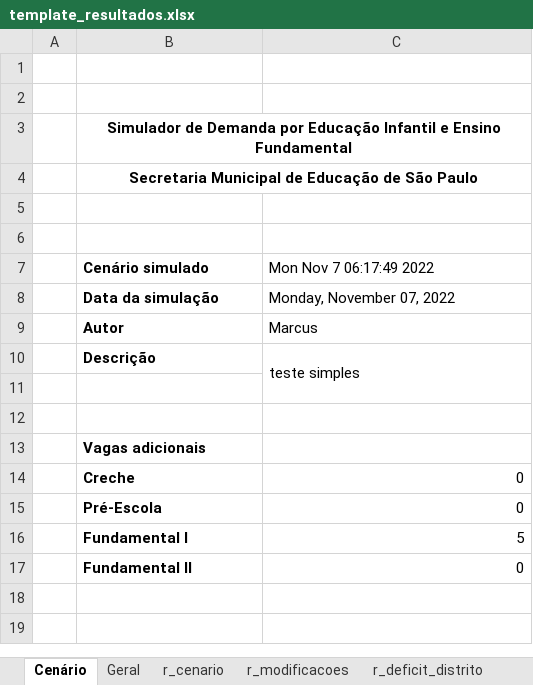
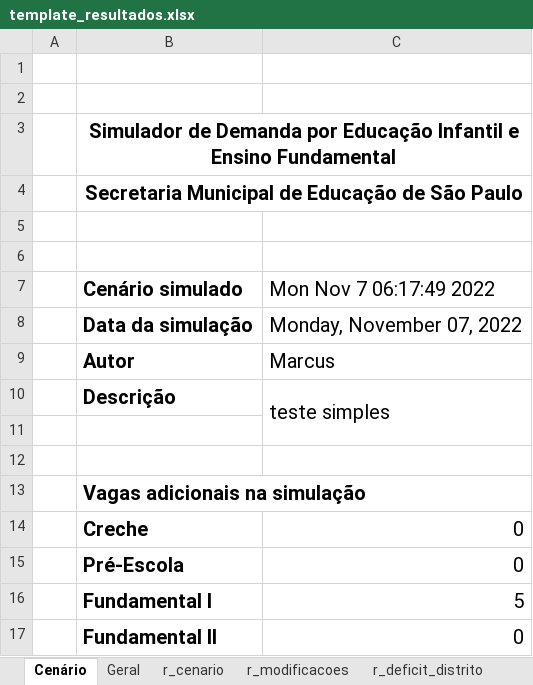
Before and after one commit to mvpsaraiva/simulador_demanda_sme_sp, an Excel workbook: data/template_resultados.xlsx, sheet Cenário, drawn as a sheet; values as stored, in another font and other column widths than the file's, no borders; the diff names each change by its address in the sheet, - before the commit and + after, or states it on an @@ line.

```diff
--- a/data/template_resultados.xlsx (sheet Cenário)
+++ b/data/template_resultados.xlsx (sheet Cenário)
@@ B3:B4 text size: larger @@
@@ B7:C10 text size: larger @@
-B13 (Cenário simulado): Vagas adicionais
+B13 (Cenário simulado): Vagas adicionais na simulação
@@ B13 text size: larger @@
+B13:C13 merged
@@ B14:C17 text size: larger @@
```
Also changed, not shown: 8 other files.
